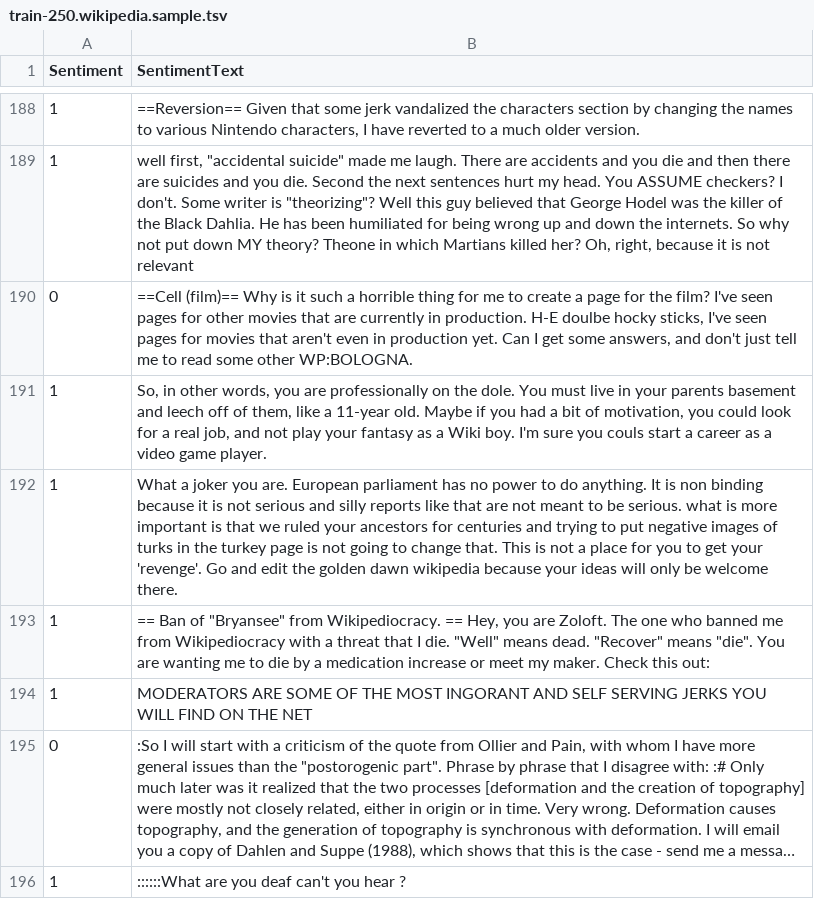
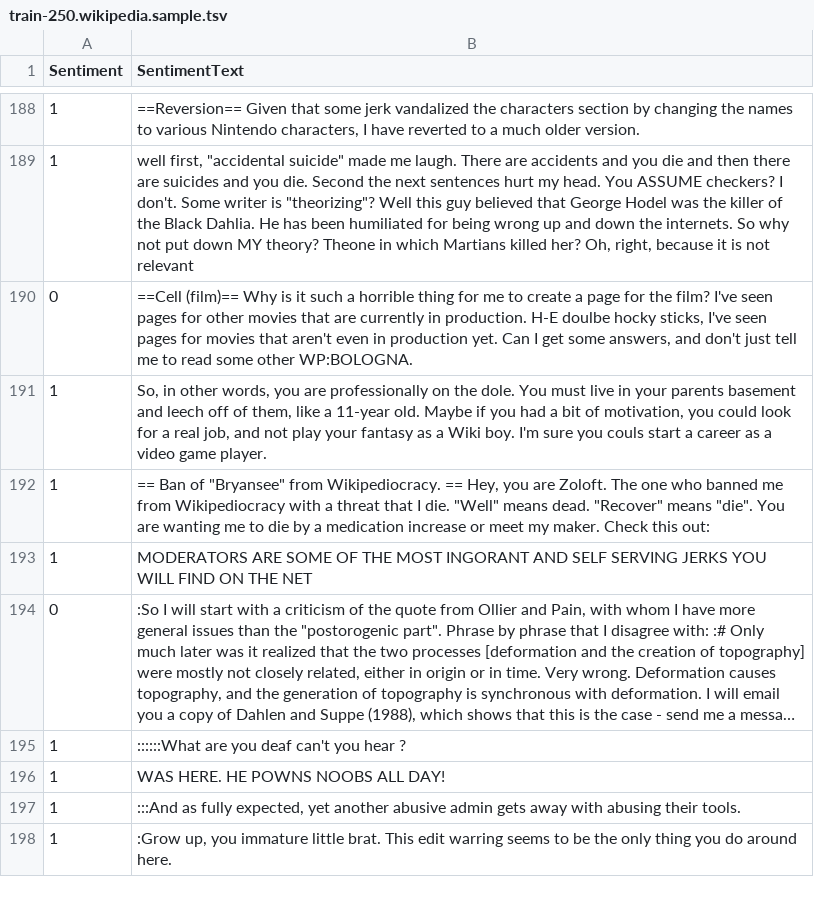
Before and after one commit to microsoft/NimbusML, a TSV file: src/python/nimbusml/datasets/data/train-250.wikipedia.sample.tsv, drawn as a sheet; only a part is shown, gaps mark what is left out; the shorter side is filled out with more unchanged rows; long unchanged cells end in ….

Commit message:
Deleted troublesome line from dataset .tsv file and accordingly adjusted assertion value in corresponding unittest

```diff
--- a/src/python/nimbusml/datasets/data/train-250.wikipedia.sample.tsv
+++ b/src/python/nimbusml/datasets/data/train-250.wikipedia.sample.tsv
@@ -191,3 +191,2 @@ Sentiment	SentimentText
 1	So, in other words, you are professionally on the dole. You must live in your parents basement and leech off of them, like a 11-year old. Maybe if you had a bit of motivation, you could look for a real job, and not play your fantasy as a Wiki boy. I'm sure you couls start a career as a video game player.
-1	What a joker you are. European parliament has no power to do anything. It is non binding because it is not serious and silly reports like that are not meant to be serious. what is more important is that we ruled your ancestors for centuries and trying to put negative images of turks in the turkey page is not going to change that. This is not a place for you to get your 'revenge'. Go and edit the golden dawn wikipedia because your ideas will only be welcome there.
 1	"  == Ban of ""Bryansee"" from Wikipediocracy. ==  Hey, you are Zoloft. The one who banned me from Wikipediocracy with a threat that I die. ""Well"" means dead. ""Recover"" means ""die"". You are wanting me to die by a medication increase or meet my maker. Check this out:    "
```
Also changed, not shown: 1 other file.
